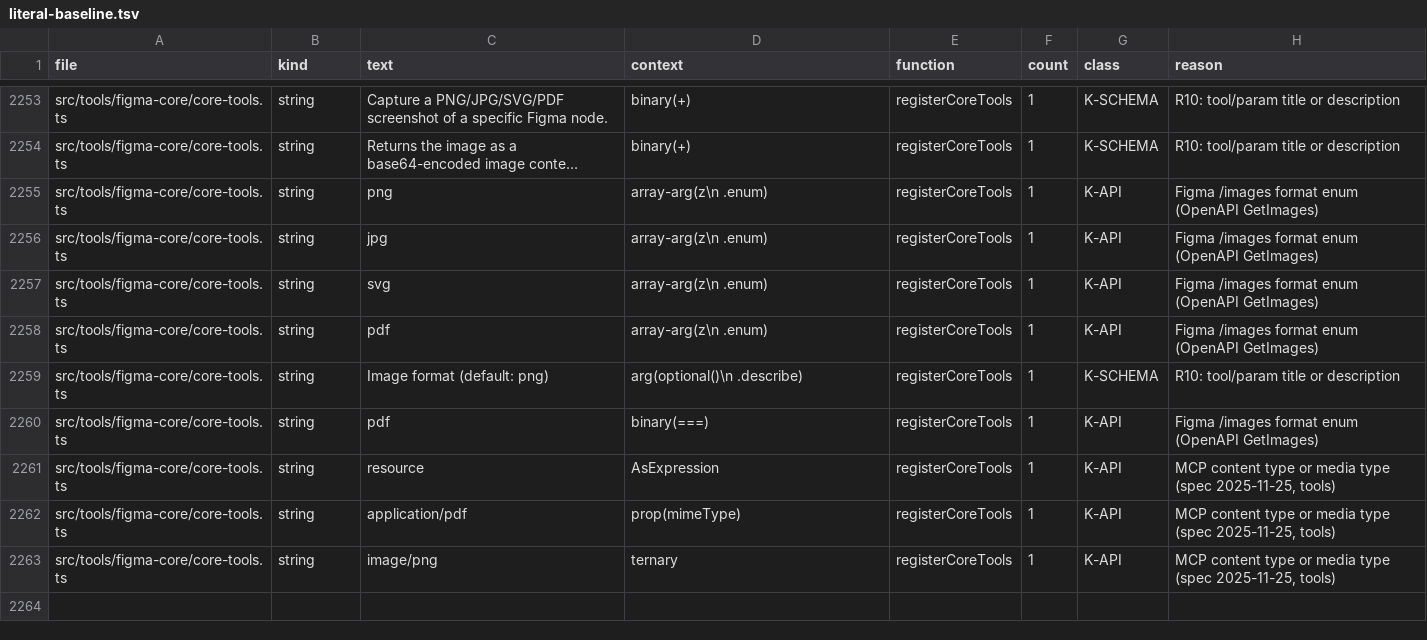
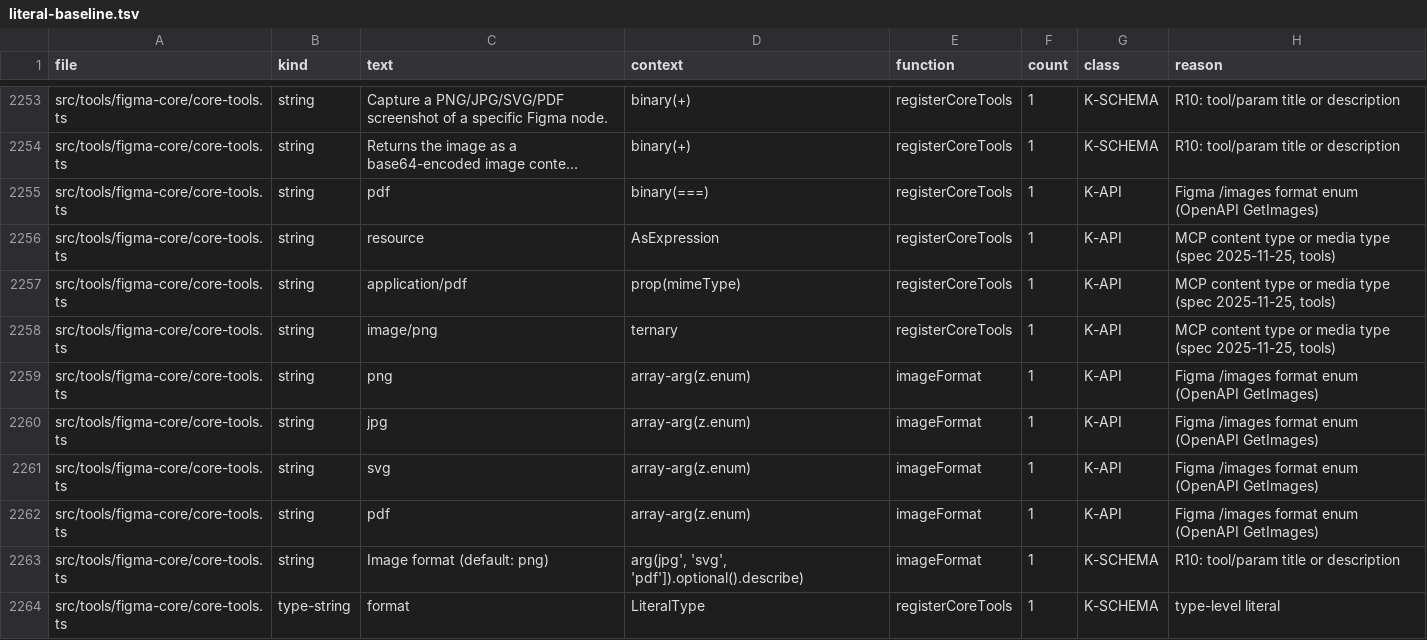
Before and after one commit to ahmedibrahim085/figma-flutter-mcp-extended, a TSV file: tools/literal-baseline.tsv, drawn as a sheet; only a part is shown, gaps mark what is left out; long unchanged cells end in …; removed rows and columns are numbered as before the commit, all else as after; the diff names each change by its address in the sheet, - before the commit and + after, or states it on an @@ line.

```diff
--- a/tools/literal-baseline.tsv
+++ b/tools/literal-baseline.tsv
-row 2255: src/tools/figma-core/core-tools.ts | string | png | array-arg(z\n .enum) | registerCoreTools | 1 | K-API | Figma /images format enum (OpenAPI GetImages)
-row 2256: src/tools/figma-core/core-tools.ts | string | jpg | array-arg(z\n .enum) | registerCoreTools | 1 | K-API | Figma /images format enum (OpenAPI GetImages)
-row 2257: src/tools/figma-core/core-tools.ts | string | svg | array-arg(z\n .enum) | registerCoreTools | 1 | K-API | Figma /images format enum (OpenAPI GetImages)
-row 2258: src/tools/figma-core/core-tools.ts | string | pdf | array-arg(z\n .enum) | registerCoreTools | 1 | K-API | Figma /images format enum (OpenAPI GetImages)
-row 2259: src/tools/figma-core/core-tools.ts | string | Image format (default: png) | arg(optional()\n .describe) | registerCoreTools | 1 | K-SCHEMA | R10: tool/param title or description
+row 2259: src/tools/figma-core/core-tools.ts | string | png | array-arg(z.enum) | imageFormat | 1 | K-API | Figma /images format enum (OpenAPI GetImages)
+row 2260: src/tools/figma-core/core-tools.ts | string | jpg | array-arg(z.enum) | imageFormat | 1 | K-API | Figma /images format enum (OpenAPI GetImages)
+row 2261: src/tools/figma-core/core-tools.ts | string | svg | array-arg(z.enum) | imageFormat | 1 | K-API | Figma /images format enum (OpenAPI GetImages)
+row 2262: src/tools/figma-core/core-tools.ts | string | pdf | array-arg(z.enum) | imageFormat | 1 | K-API | Figma /images format enum (OpenAPI GetImages)
+row 2263: src/tools/figma-core/core-tools.ts | string | Image format (default: png) | arg(jpg', 'svg', 'pdf']).optional().describe) | imageFormat | 1 | K-SCHEMA | R10: tool/param title or description
+row 2264: src/tools/figma-core/core-tools.ts | type-string | format | LiteralType | registerCoreTools | 1 | K-SCHEMA | type-level literal
```
Also changed, not shown: 1 other file.
